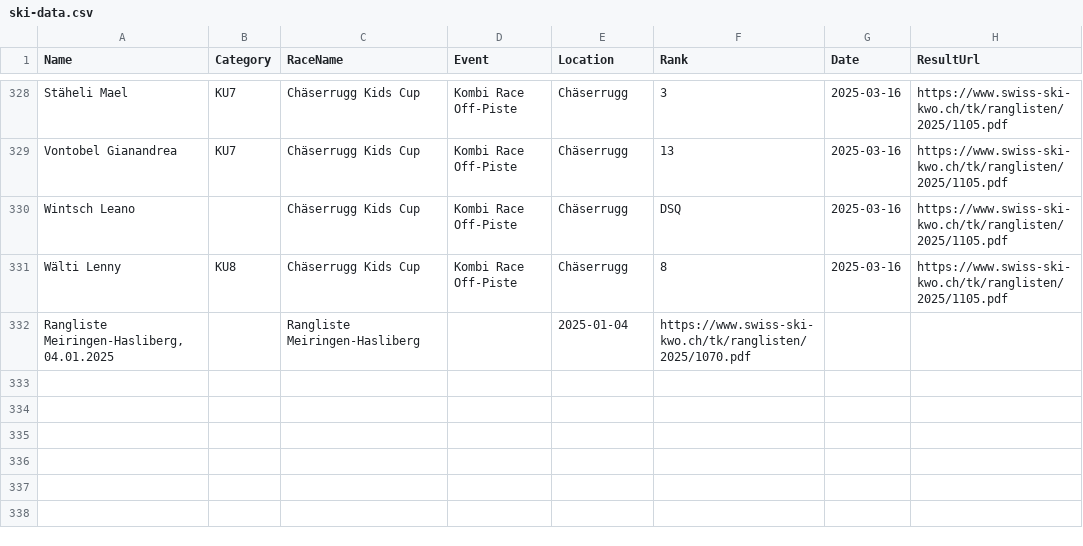
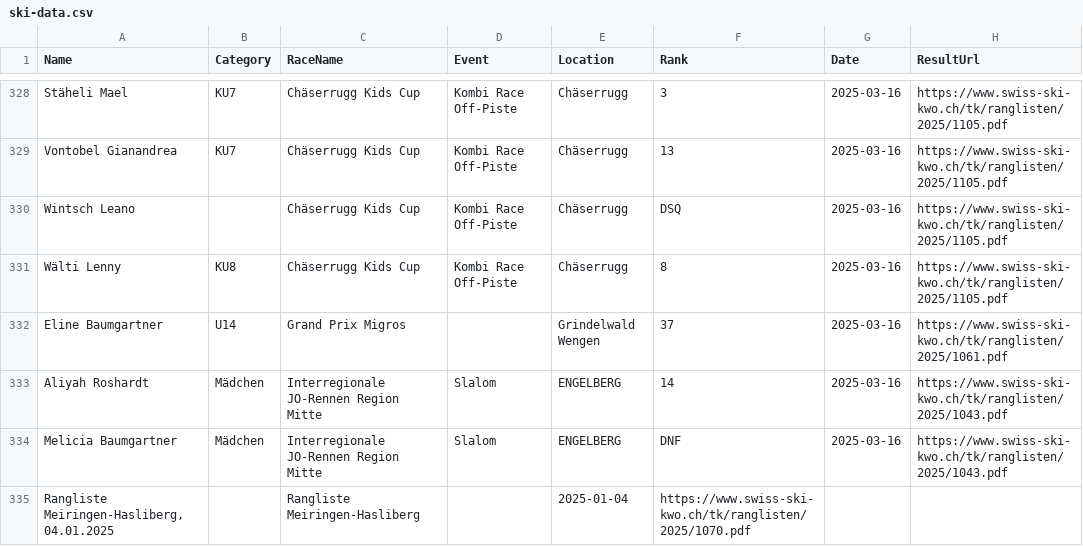
Before and after one commit to balint-miklos/ski-results, a CSV file: data/ski-data.csv, drawn as a sheet; only a part is shown, gaps mark what is left out; the diff names each change by its address in the sheet, - before the commit and + after, or states it on an @@ line.

```diff
--- a/data/ski-data.csv
+++ b/data/ski-data.csv
+row 332: Eline Baumgartner | U14 | Grand Prix Migros |  | Grindelwald Wengen | 37 | 2025-03-16 | https://www.swiss-ski-kwo.ch/tk/ranglisten/2025/1061.pdf
+row 333: Aliyah Roshardt | Mädchen | Interregionale JO-Rennen Region Mitte | Slalom | ENGELBERG | 14 | 2025-03-16 | https://www.swiss-ski-kwo.ch/tk/ranglisten/2025/1043.pdf
+row 334: Melicia Baumgartner | Mädchen | Interregionale JO-Rennen Region Mitte | Slalom | ENGELBERG | DNF | 2025-03-16 | https://www.swiss-ski-kwo.ch/tk/ranglisten/2025/1043.pdf
```
Also changed, not shown: 11 other files.
